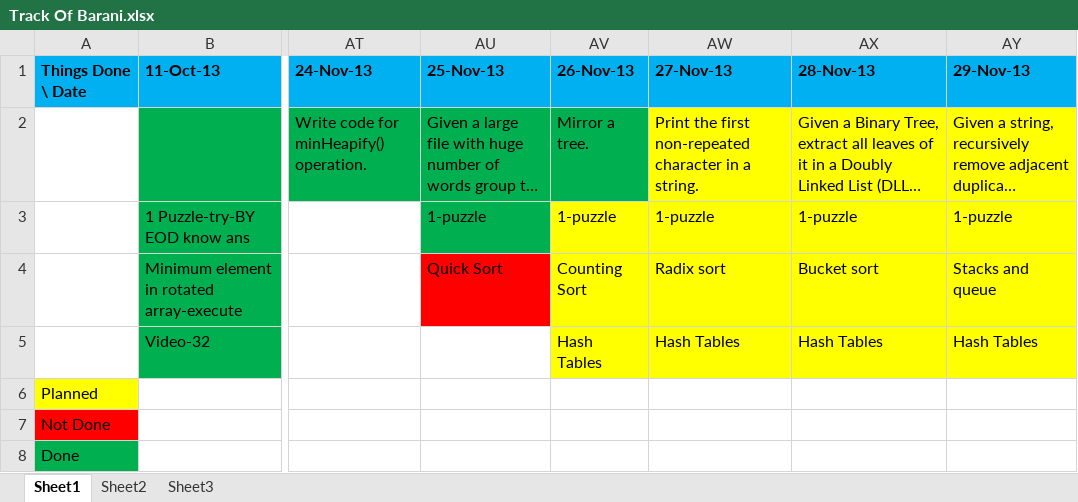
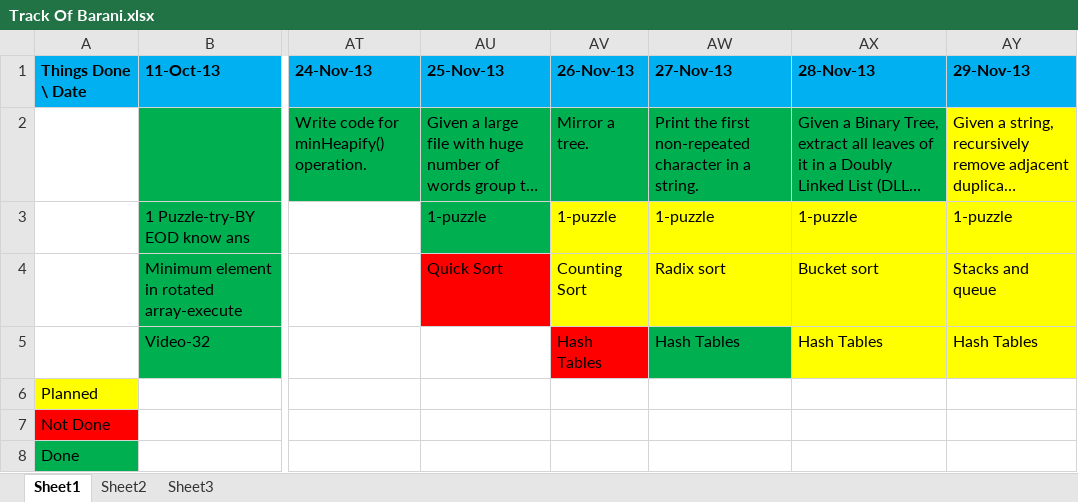
Before and after one commit to eedsva/mytrack, an Excel workbook: Track Of Barani.xlsx, sheet Sheet1, drawn as a sheet; only a part is shown, gaps mark what is left out; long unchanged cells end in …; values as stored, in another font and other column widths than the file's, no borders; the diff names each change by its address in the sheet, - before the commit and + after, or states it on an @@ line.

```diff
--- a/Track Of Barani.xlsx (sheet Sheet1)
+++ b/Track Of Barani.xlsx (sheet Sheet1)
-AW2:AX2 fill: #FFFF00
+AW2:AX2 fill: #00B050
-AV5 fill: #FFFF00
+AV5 fill: #FF0000
-AW5 fill: #FFFF00
+AW5 fill: #00B050
```
Also changed, not shown: ProblemsAndSolution.xlsx, Track Of Sarath.xlsx.
